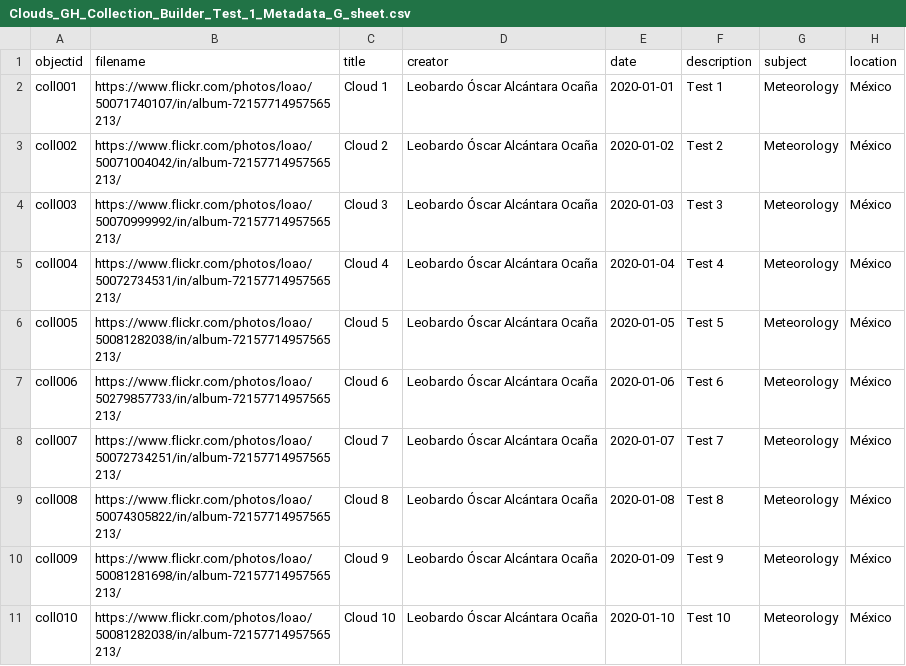
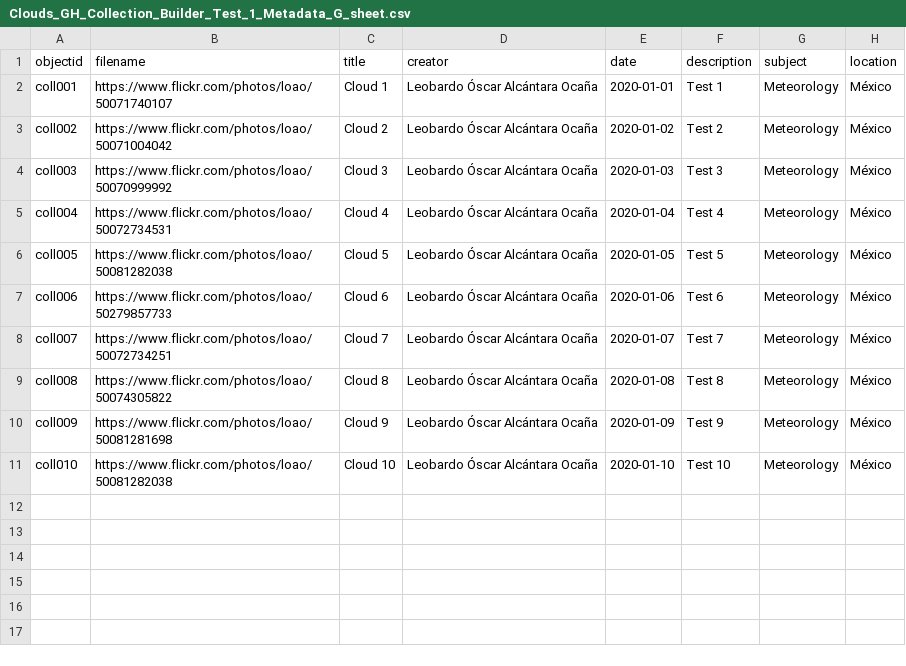
Before and after one commit to leobardooscar/images, a CSV file: _data/Clouds_GH_Collection_Builder_Test_1_Metadata_G_sheet.csv, drawn as a sheet; only a part is shown; the diff names each change by its address in the sheet, - before the commit and + after, or states it on an @@ line.

Commit message:
Metadata CSV file
URL modified

```diff
--- a/_data/Clouds_GH_Collection_Builder_Test_1_Metadata_G_sheet.csv
+++ b/_data/Clouds_GH_Collection_Builder_Test_1_Metadata_G_sheet.csv
-B2 (filename): https://www.flickr.com/photos/loao/50071740107/in/album-72157714957565213/
+B2 (filename): https://www.flickr.com/photos/loao/50071740107
-B3 (filename): https://www.flickr.com/photos/loao/50071004042/in/album-72157714957565213/
+B3 (filename): https://www.flickr.com/photos/loao/50071004042
-B4 (filename): https://www.flickr.com/photos/loao/50070999992/in/album-72157714957565213/
+B4 (filename): https://www.flickr.com/photos/loao/50070999992
-B5 (filename): https://www.flickr.com/photos/loao/50072734531/in/album-72157714957565213/
+B5 (filename): https://www.flickr.com/photos/loao/50072734531
-B6 (filename): https://www.flickr.com/photos/loao/50081282038/in/album-72157714957565213/
+B6 (filename): https://www.flickr.com/photos/loao/50081282038
-B7 (filename): https://www.flickr.com/photos/loao/50279857733/in/album-72157714957565213/
+B7 (filename): https://www.flickr.com/photos/loao/50279857733
-B8 (filename): https://www.flickr.com/photos/loao/50072734251/in/album-72157714957565213/
+B8 (filename): https://www.flickr.com/photos/loao/50072734251
-B9 (filename): https://www.flickr.com/photos/loao/50074305822/in/album-72157714957565213/
+B9 (filename): https://www.flickr.com/photos/loao/50074305822
-B10 (filename): https://www.flickr.com/photos/loao/50081281698/in/album-72157714957565213/
+B10 (filename): https://www.flickr.com/photos/loao/50081281698
-B11 (filename): https://www.flickr.com/photos/loao/50081282038/in/album-72157714957565213/
+B11 (filename): https://www.flickr.com/photos/loao/50081282038
```
